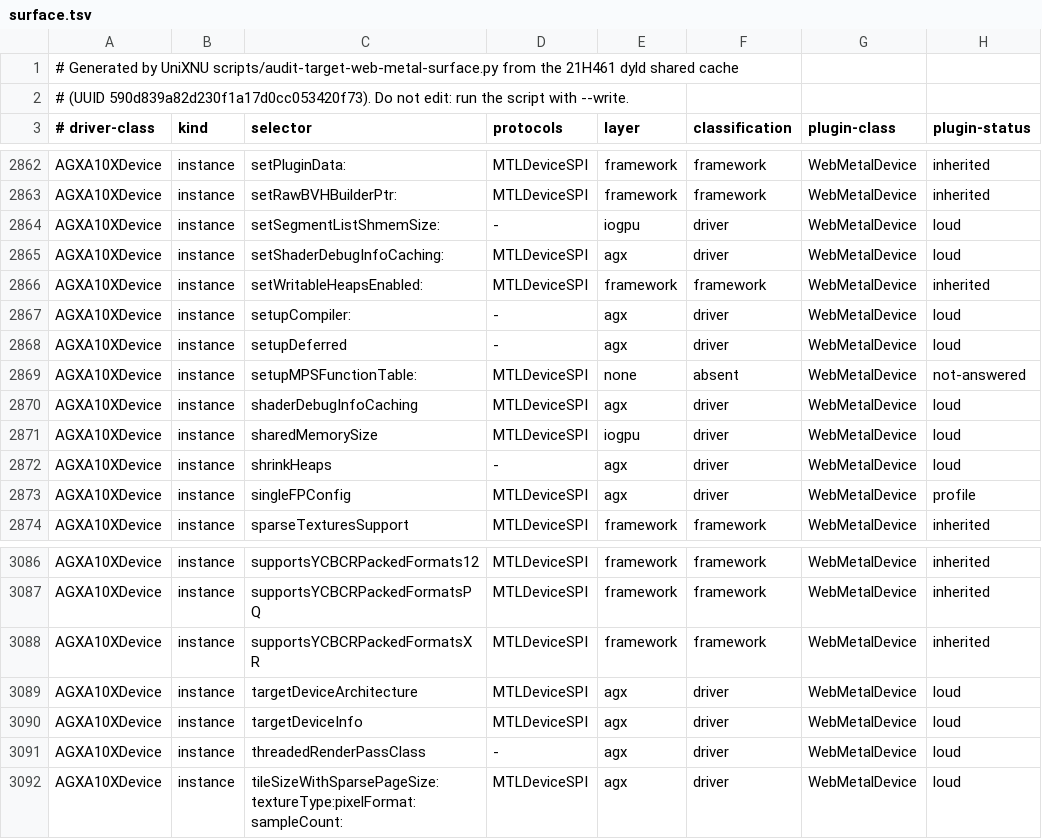
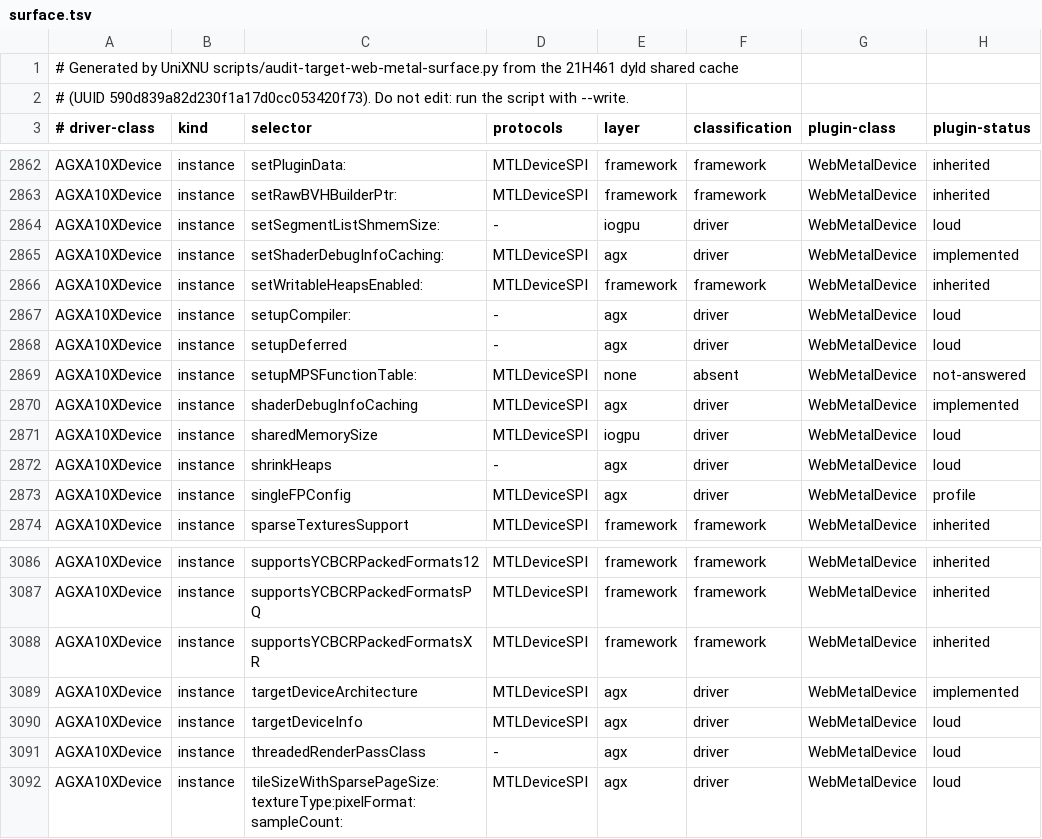
Before and after one commit to MovByte/WebMetal, a TSV file: guest/Generated/surface.tsv, drawn as a sheet; only a part is shown, gaps mark what is left out.

Commit message:
feat(guest): answer the A10X's compiler flags and architecture
Metal.framework asks the device's compiler object for its flags when it
specializes a function, and for function reflection, archive and cache
work. The A10X driver's compiler is an MTLCompiler bound to its back end
with flags 0x21c; the device's stand-in answers those flags, so that
specialization requests are the A10X's, and reports every other compiler
method as not implemented. The device also answers its target
architecture as the driver records it for the A10X (subtype 0x61, driver
version 2, version 2) and keeps the shader debug information flag, which
the host cannot honor when it is set.

```diff
--- a/guest/Generated/surface.tsv
+++ b/guest/Generated/surface.tsv
@@ -2864,3 +2864,3 @@ AGXA10XDevice	instance	setRawBVHBuilderPtr:	MTLDeviceSPI	framework	framework	Web
 AGXA10XDevice	instance	setSegmentListShmemSize:	-	iogpu	driver	WebMetalDevice	loud
-AGXA10XDevice	instance	setShaderDebugInfoCaching:	MTLDeviceSPI	agx	driver	WebMetalDevice	loud
+AGXA10XDevice	instance	setShaderDebugInfoCaching:	MTLDeviceSPI	agx	driver	WebMetalDevice	implemented
 AGXA10XDevice	instance	setWritableHeapsEnabled:	MTLDeviceSPI	framework	framework	WebMetalDevice	inherited
@@ -2869,3 +2869,3 @@ AGXA10XDevice	instance	setupDeferred	-	agx	driver	WebMetalDevice	loud
 AGXA10XDevice	instance	setupMPSFunctionTable:	MTLDeviceSPI	none	absent	WebMetalDevice	not-answered
-AGXA10XDevice	instance	shaderDebugInfoCaching	MTLDeviceSPI	agx	driver	WebMetalDevice	loud
+AGXA10XDevice	instance	shaderDebugInfoCaching	MTLDeviceSPI	agx	driver	WebMetalDevice	implemented
 AGXA10XDevice	instance	sharedMemorySize	MTLDeviceSPI	iogpu	driver	WebMetalDevice	loud
@@ -3088,3 +3088,3 @@ AGXA10XDevice	instance	supportsYCBCRPackedFormatsPQ	MTLDeviceSPI	framework	frame
 AGXA10XDevice	instance	supportsYCBCRPackedFormatsXR	MTLDeviceSPI	framework	framework	WebMetalDevice	inherited
-AGXA10XDevice	instance	targetDeviceArchitecture	MTLDeviceSPI	agx	driver	WebMetalDevice	loud
+AGXA10XDevice	instance	targetDeviceArchitecture	MTLDeviceSPI	agx	driver	WebMetalDevice	implemented
 AGXA10XDevice	instance	targetDeviceInfo	MTLDeviceSPI	agx	driver	WebMetalDevice	loud
```
Also changed, not shown: 3 other files.
